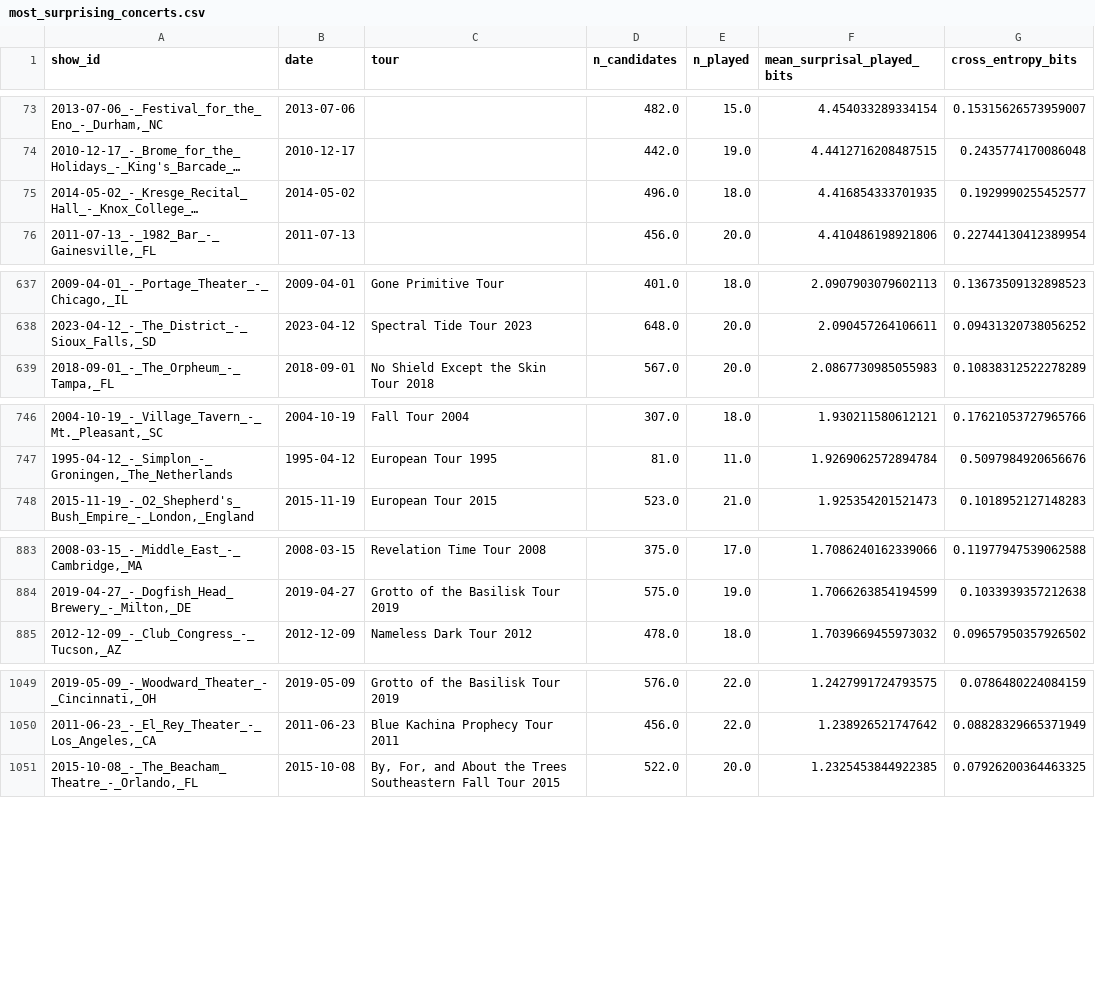
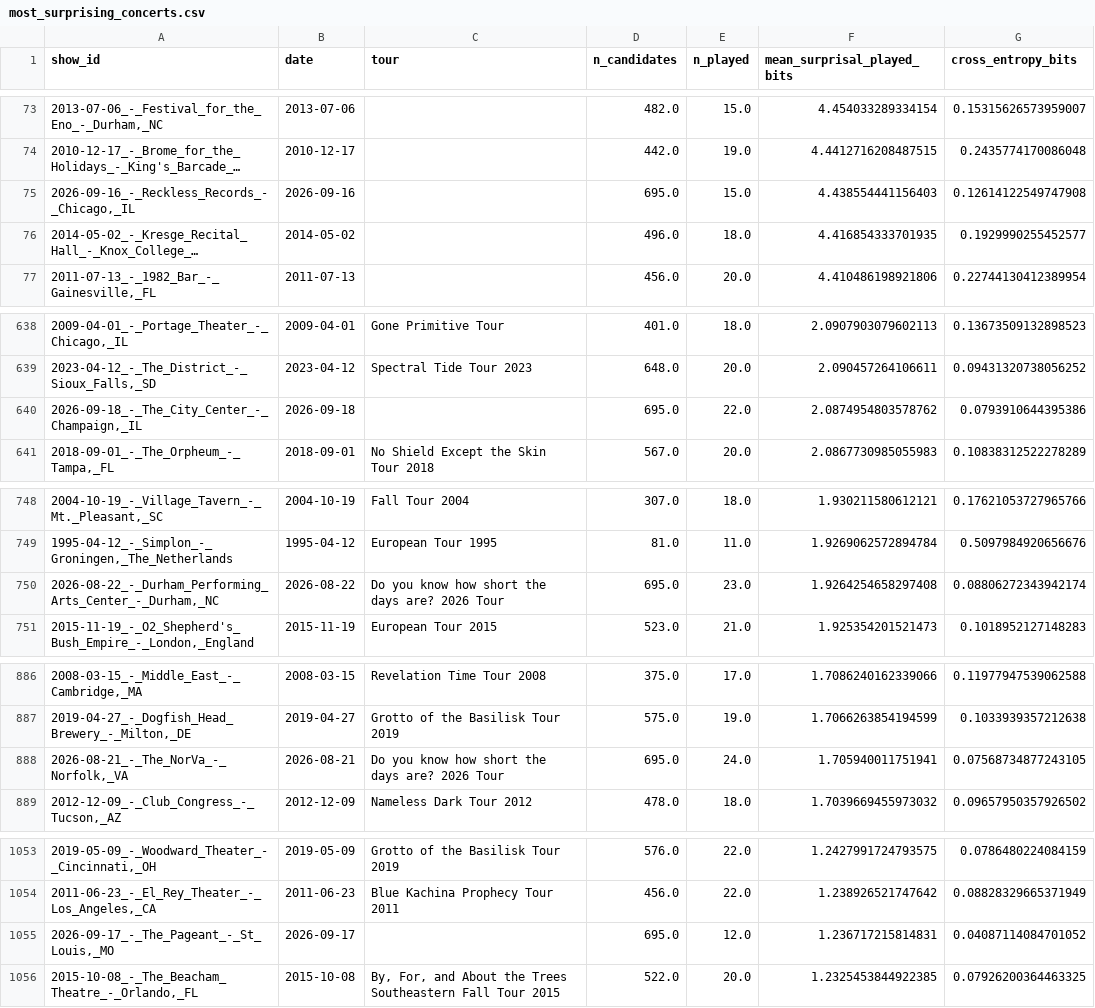
Before and after one commit to bdoughty/every-stupid-thing, a CSV file: analysis/most_surprising_concerts.csv, drawn as a sheet; only a part is shown, gaps mark what is left out; long unchanged cells end in …; the diff names each change by its address in the sheet, - before the commit and + after, or states it on an @@ line.

```diff
--- a/analysis/most_surprising_concerts.csv
+++ b/analysis/most_surprising_concerts.csv
+row 75: 2026-09-16_-_Reckless_Records_-_Chicago,_IL | 2026-09-16 |  | 695.0 | 15.0 | 4.438554441156403 | 0.12614122549747908
+row 640: 2026-09-18_-_The_City_Center_-_Champaign,_IL | 2026-09-18 |  | 695.0 | 22.0 | 2.0874954803578762 | 0.0793910644395386
+row 750: 2026-08-22_-_Durham_Performing_Arts_Center_-_Durham,_NC | 2026-08-22 | Do you know how short the days are? 2026 Tour | 695.0 | 23.0 | 1.9264254658297408 | 0.08806272343942174
+row 888: 2026-08-21_-_The_NorVa_-_Norfolk,_VA | 2026-08-21 | Do you know how short the days are? 2026 Tour | 695.0 | 24.0 | 1.705940011751941 | 0.07568734877243105
+row 1055: 2026-09-17_-_The_Pageant_-_St_Louis,_MO | 2026-09-17 |  | 695.0 | 12.0 | 1.236717215814831 | 0.04087114084701052
```
Also changed, not shown: analysis/city_coordinates.csv, analysis/city_surprisal.csv, 30 other files.
